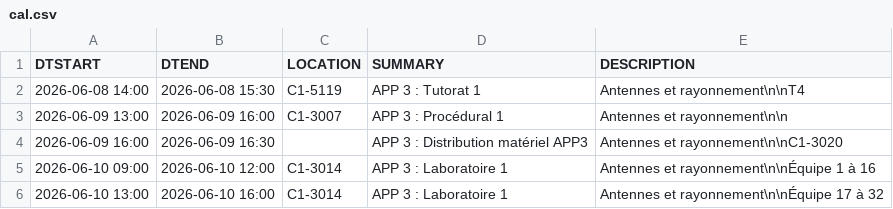
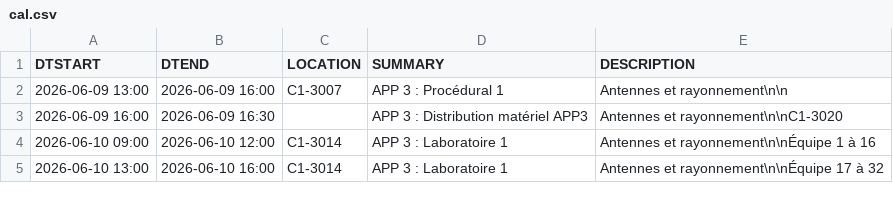
Before and after one commit to mdaoustUdeS/gegi-horarius, a CSV file: data/cal.csv, drawn as a sheet; only a part is shown.

```diff
--- a/data/cal.csv
+++ b/data/cal.csv
@@ -1,3 +1,2 @@
 DTSTART,DTEND,LOCATION,SUMMARY,DESCRIPTION
-2026-06-08 14:00,2026-06-08 15:30,"C1-5119","APP 3 : Tutorat 1","Antennes et rayonnement\n\nT4"
 2026-06-09 13:00,2026-06-09 16:00,"C1-3007","APP 3 : Procédural 1","Antennes et rayonnement\n\n"
```
